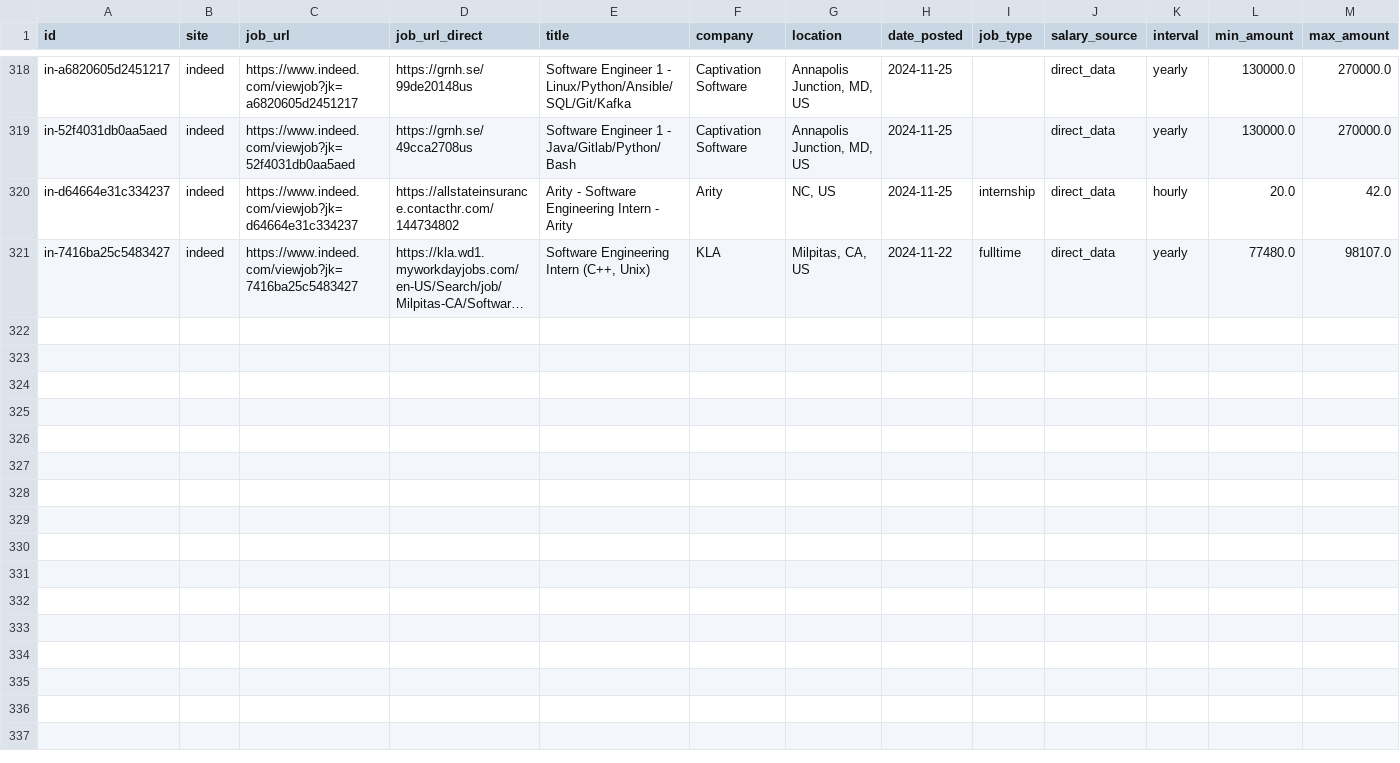
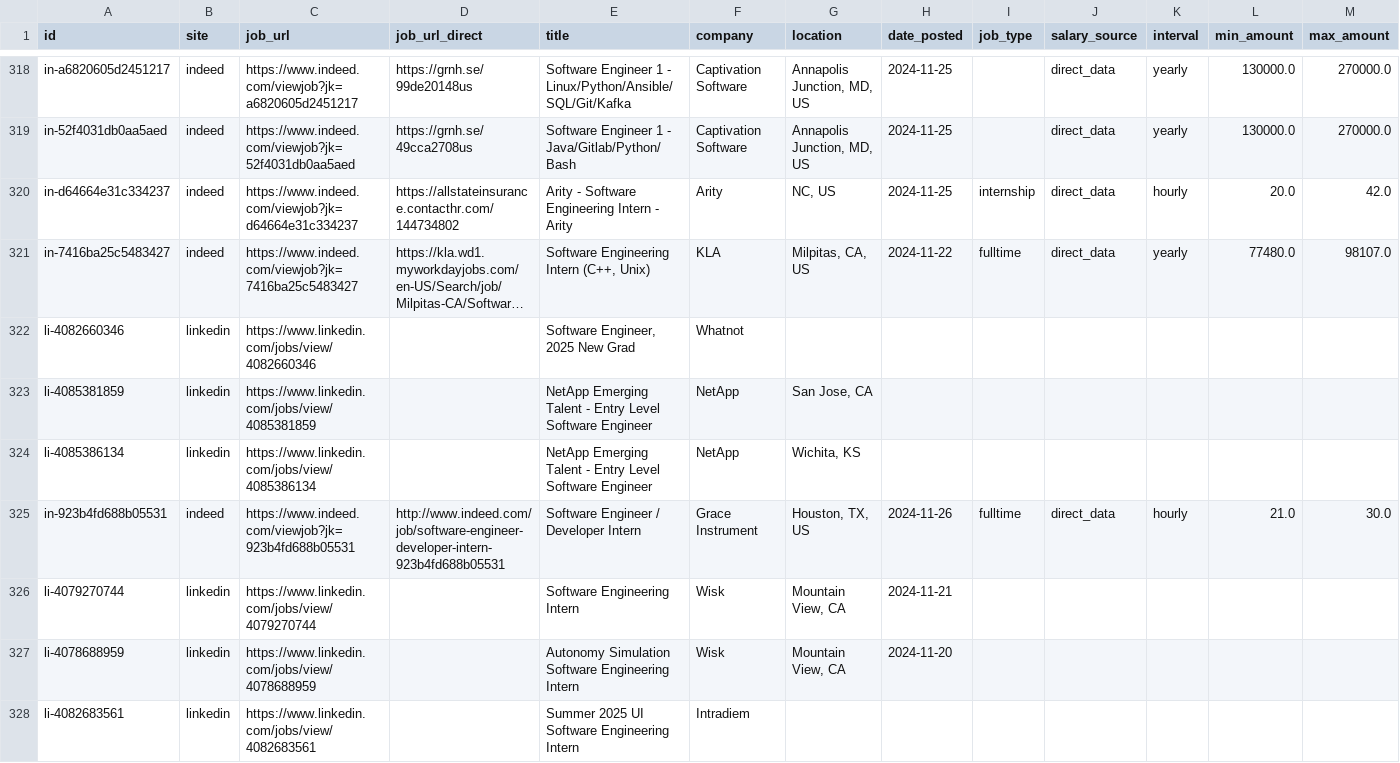
Before and after one commit to edwarddgao/swe-jobs, a CSV file: jobs_database.csv, drawn as a sheet; only a part is shown, gaps mark what is left out; long unchanged cells end in …; rows hold the shown columns only; the diff names each change by its address in the sheet, - before the commit and + after, or states it on an @@ line.

```diff
--- a/jobs_database.csv
+++ b/jobs_database.csv
+row 322: li-4082660346 | linkedin | https://www.linkedin.com/jobs/view/4082660346 |  | Software Engineer, 2025 New Grad | Whatnot
+row 323: li-4085381859 | linkedin | https://www.linkedin.com/jobs/view/4085381859 |  | NetApp Emerging Talent - Entry Level Software Engineer | NetApp | San Jose, CA
+row 324: li-4085386134 | linkedin | https://www.linkedin.com/jobs/view/4085386134 |  | NetApp Emerging Talent - Entry Level Software Engineer | NetApp | Wichita, KS
+row 325: in-923b4fd688b05531 | indeed | https://www.indeed.com/viewjob?jk=923b4fd688b05531 | http://www.indeed.com/job/software-engineer-developer-intern-923b4fd688b05531 | Software Engineer / Developer Intern | Grace Instrument | Houston, TX, US | 2024-11-26 | fulltime | direct_data | hourly | 21.0 | 30.0
+row 326: li-4079270744 | linkedin | https://www.linkedin.com/jobs/view/4079270744 |  | Software Engineering Intern | Wisk | Mountain View, CA | 2024-11-21
+row 327: li-4078688959 | linkedin | https://www.linkedin.com/jobs/view/4078688959 |  | Autonomy Simulation Software Engineering Intern | Wisk | Mountain View, CA | 2024-11-20
+row 328: li-4082683561 | linkedin | https://www.linkedin.com/jobs/view/4082683561 |  | Summer 2025 UI Software Engineering Intern | Intradiem
```
Also changed, not shown: 1 other file.
